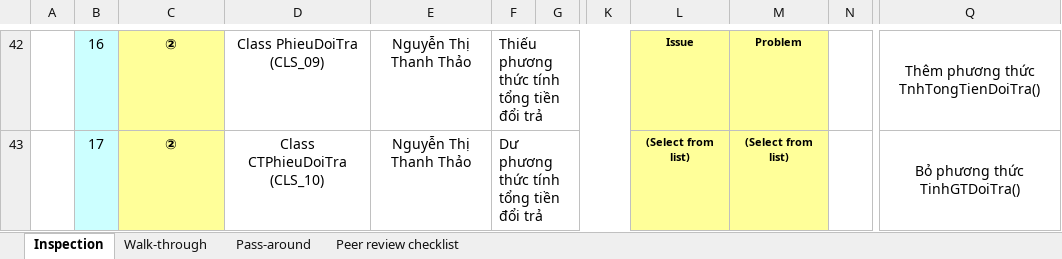
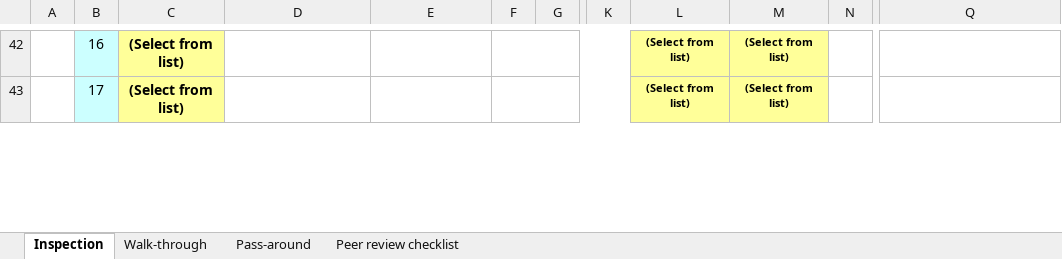
Before and after one commit to thikhin96/-TH2014-1-PTUDHTTTHD-SaveMyLife-SML-, an Excel workbook: BaoCao_Review/FRA/[Team1]RV-FRA-CN_UCNV-01-05-10.xlsx, sheet Inspection, drawn as a sheet; only a part is shown, gaps mark what is left out; values as stored, in another font and other column widths than the file's, no borders; conditional formats not drawn; the diff covers the shown part only; the diff names each change by its address in the sheet, - before the commit and + after, or states it on an @@ line.

```diff
--- a/BaoCao_Review/FRA/[Team1]RV-FRA-CN_UCNV-01-05-10.xlsx (sheet Inspection)
+++ b/BaoCao_Review/FRA/[Team1]RV-FRA-CN_UCNV-01-05-10.xlsx (sheet Inspection)
-C42:C43: ②
+C42:C43: (Select from list)
-D42: Class PhieuDoiTra (CLS_09)
+D42: (empty)
-E42:E43: Nguyễn Thị Thanh Thảo
+E42:E43: (empty)
-F42: Thiếu phương thức tính tổng tiền đổi trả
+F42: (empty)
-L42: Issue
+L42: (Select from list)
-M42: Problem
+M42: (Select from list)
-Q42: Thêm phương thức TnhTongTienDoiTra()
+Q42: (empty)
-D43: Class CTPhieuDoiTra (CLS_10)
+D43: (empty)
-F43: Dư phương thức tính tổng tiền đổi trả
+F43: (empty)
-Q43: Bỏ phương thức TinhGTDoiTra()
+Q43: (empty)
```
Also changed, not shown: 72 edited cells elsewhere in this sheet.
